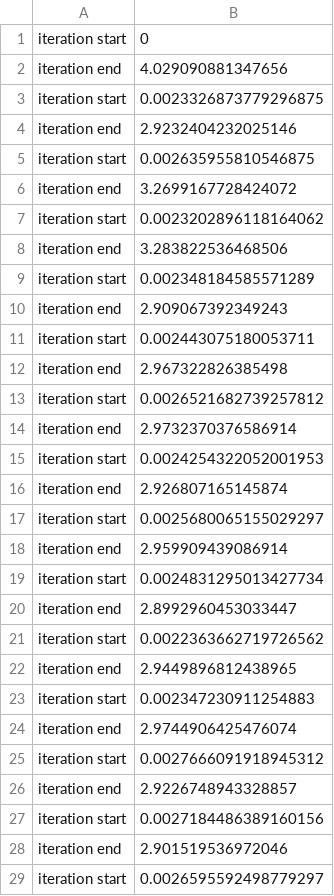
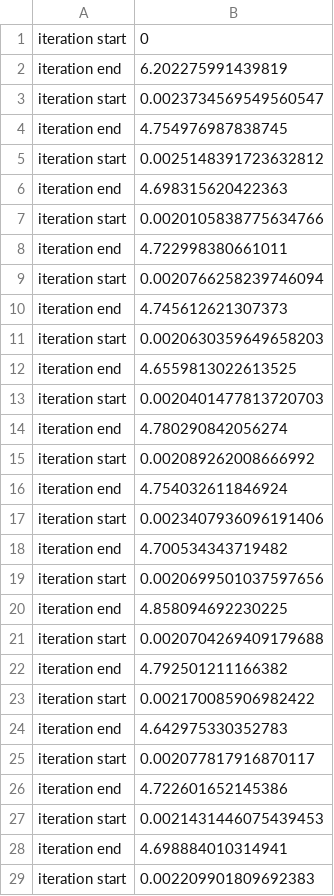
Before and after one commit to OpenSQZ/MegatronApp, a CSV file: Megatron/benchmark.csv, drawn as a sheet; only a part is shown; the diff covers the shown part only.

```diff
--- a/Megatron/benchmark.csv
+++ b/Megatron/benchmark.csv
@@ -1,29 +1,29 @@
 iteration start,0
-iteration end,4.029090881347656
-iteration start,0.0023326873779296875
-iteration end,2.9232404232025146
-iteration start,0.002635955810546875
-iteration end,3.2699167728424072
-iteration start,0.0023202896118164062
-iteration end,3.283822536468506
-iteration start,0.002348184585571289
-iteration end,2.909067392349243
-iteration start,0.002443075180053711
-iteration end,2.967322826385498
-iteration start,0.0026521682739257812
-iteration end,2.9732370376586914
-iteration start,0.0024254322052001953
-iteration end,2.926807165145874
-iteration start,0.0025680065155029297
-iteration end,2.959909439086914
-iteration start,0.0024831295013427734
-iteration end,2.8992960453033447
-iteration start,0.0022363662719726562
-iteration end,2.9449896812438965
-iteration start,0.002347230911254883
-iteration end,2.9744906425476074
-iteration start,0.0027666091918945312
-iteration end,2.9226748943328857
-iteration start,0.0027184486389160156
-iteration end,2.901519536972046
-iteration start,0.0026595592498779297
+iteration end,6.202275991439819
+iteration start,0.0023734569549560547
+iteration end,4.754976987838745
+iteration start,0.0025148391723632812
+iteration end,4.698315620422363
+iteration start,0.0020105838775634766
+iteration end,4.722998380661011
+iteration start,0.0020766258239746094
+iteration end,4.745612621307373
+iteration start,0.0020630359649658203
+iteration end,4.6559813022613525
+iteration start,0.0020401477813720703
+iteration end,4.780290842056274
+iteration start,0.002089262008666992
+iteration end,4.754032611846924
+iteration start,0.0023407936096191406
+iteration end,4.700534343719482
+iteration start,0.0020699501037597656
+iteration end,4.858094692230225
+iteration start,0.0020704269409179688
+iteration end,4.792501211166382
+iteration start,0.002170085906982422
+iteration end,4.642975330352783
+iteration start,0.002077817916870117
+iteration end,4.722601652145386
+iteration start,0.0021431446075439453
+iteration end,4.698884010314941
+iteration start,0.002209901809692383
```
Also changed, not shown: 11 edited cells elsewhere in this file, 8 other files.
